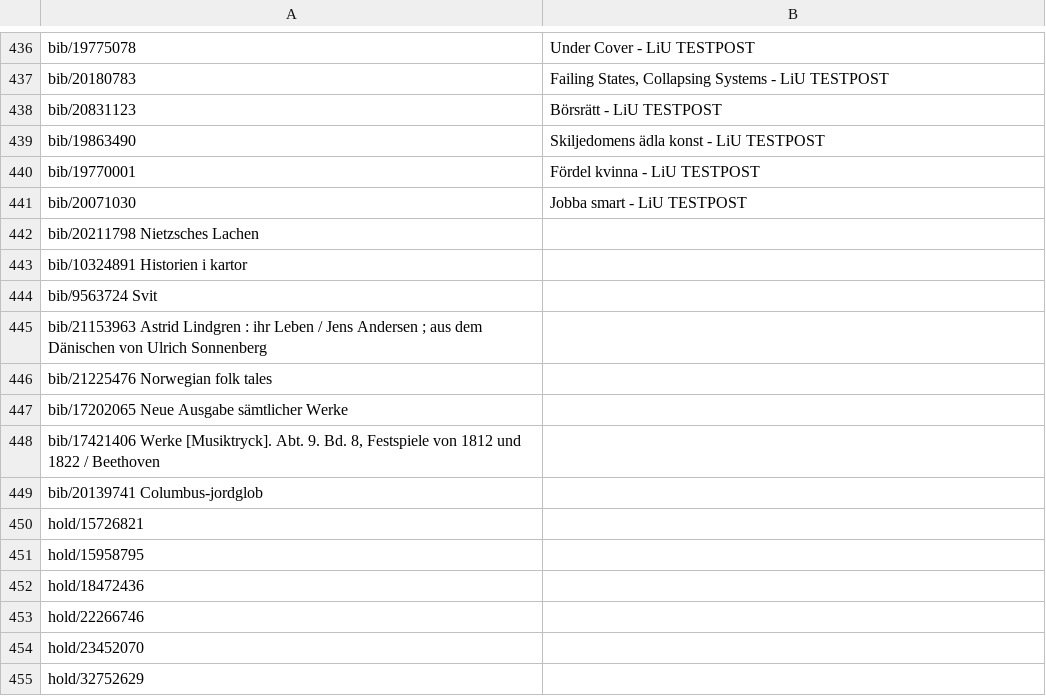
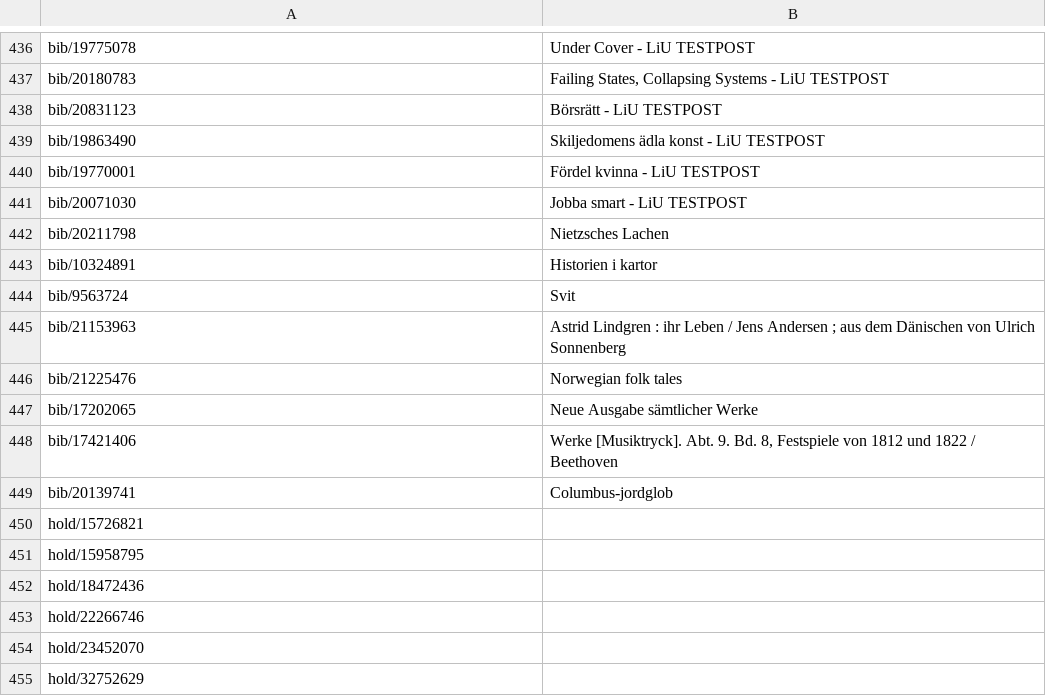
Before and after one commit to libris/librisxl, a TSV file: librisxl-tools/scripts/example_records.tsv, drawn as a sheet; only a part is shown, gaps mark what is left out.

Commit message:
Adjust tabs in example_records.tsv

```diff
--- a/librisxl-tools/scripts/example_records.tsv
+++ b/librisxl-tools/scripts/example_records.tsv
@@ -441,10 +441,10 @@ bib/19770001	Fördel kvinna - LiU TESTPOST
 bib/20071030	Jobba smart - LiU TESTPOST
-bib/20211798    Nietzsches Lachen
-bib/10324891    Historien i kartor
-bib/9563724 Svit
-bib/21153963    Astrid Lindgren : ihr Leben / Jens Andersen ; aus dem Dänischen von Ulrich Sonnenberg
-bib/21225476    Norwegian folk tales
-bib/17202065    Neue Ausgabe sämtlicher Werke
-bib/17421406    Werke [Musiktryck]. Abt. 9. Bd. 8, Festspiele von 1812 und 1822 / Beethoven
-bib/20139741    Columbus-jordglob
+bib/20211798	Nietzsches Lachen
+bib/10324891	Historien i kartor
+bib/9563724	Svit
+bib/21153963	Astrid Lindgren : ihr Leben / Jens Andersen ; aus dem Dänischen von Ulrich Sonnenberg
+bib/21225476	Norwegian folk tales
+bib/17202065	Neue Ausgabe sämtlicher Werke
+bib/17421406	Werke [Musiktryck]. Abt. 9. Bd. 8, Festspiele von 1812 und 1822 / Beethoven
+bib/20139741	Columbus-jordglob
 hold/15726821	
```
